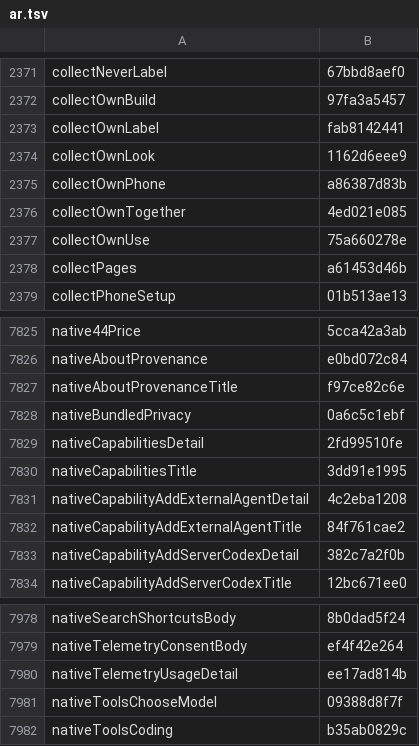
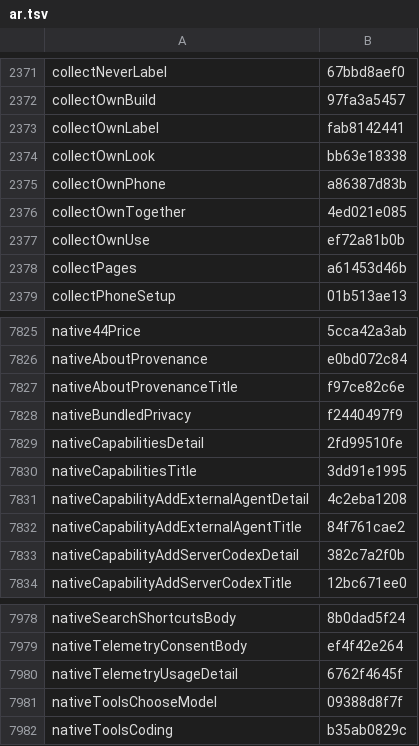
Before and after one commit to Eslamasabry/opencode-mobile-next, a TSV file: native/tools/strings/translation-state/ar.tsv, drawn as a sheet; only a part is shown, gaps mark what is left out.

```diff
--- a/native/tools/strings/translation-state/ar.tsv
+++ b/native/tools/strings/translation-state/ar.tsv
@@ -2373,6 +2373,6 @@ collectOwnBuild	97fa3a5457
 collectOwnLabel	fab8142441
-collectOwnLook	1162d6eee9
+collectOwnLook	bb63e18338
 collectOwnPhone	a86387d83b
 collectOwnTogether	4ed021e085
-collectOwnUse	75a660278e
+collectOwnUse	ef72a81b0b
 collectPages	a61453d46b
@@ -7827,3 +7827,3 @@ nativeAboutProvenance	e0bd072c84
 nativeAboutProvenanceTitle	f97ce82c6e
-nativeBundledPrivacy	0a6c5c1ebf
+nativeBundledPrivacy	f2440497f9
 nativeCapabilitiesDetail	2fd99510fe
@@ -7979,3 +7979,3 @@ nativeSearchShortcutsBody	8b0dad5f24
 nativeTelemetryConsentBody	ef4f42e264
-nativeTelemetryUsageDetail	ee17ad814b
+nativeTelemetryUsageDetail	6762f4645f
 nativeToolsChooseModel	09388d8f7f
```
Also changed, not shown: native/tools/strings/translation-state/es.tsv, native/tools/strings/translation-state/fr.tsv, 30 other files.
